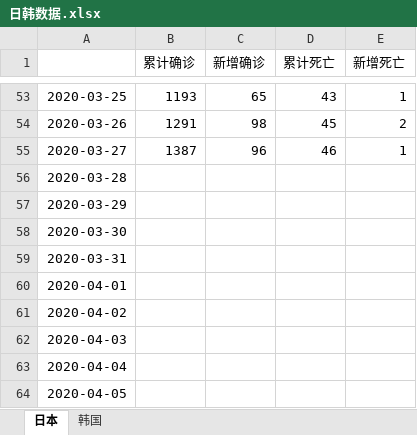
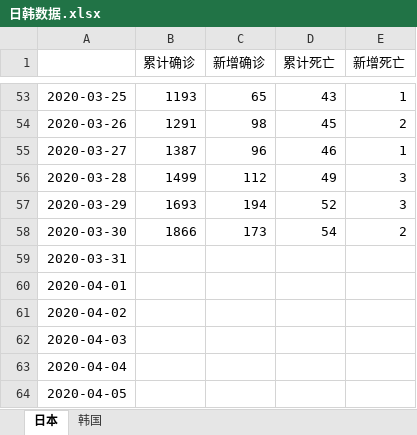
Before and after one commit to data-science-in-action/topic-presentation-wonder-woman, an Excel workbook: data/日韩数据.xlsx, sheet 日本, drawn as a sheet; only a part is shown, gaps mark what is left out; values as stored, in another font and other column widths than the file's, no borders; the diff names each change by its address in the sheet, - before the commit and + after, or states it on an @@ line.

```diff
--- a/data/日韩数据.xlsx (sheet 日本)
+++ b/data/日韩数据.xlsx (sheet 日本)
-B56 (累计确诊): (empty)
+B56 (累计确诊): 1499
-C56 (新增确诊): (empty)
+C56 (新增确诊): 112
-D56 (累计死亡): (empty)
+D56 (累计死亡): 49
-E56:E57 (新增死亡): (empty)
+E56:E57 (新增死亡): 3
-B57 (累计确诊): (empty)
+B57 (累计确诊): 1693
-C57 (新增确诊): (empty)
+C57 (新增确诊): 194
-D57 (累计死亡): (empty)
+D57 (累计死亡): 52
-B58 (累计确诊): (empty)
+B58 (累计确诊): 1866
-C58 (新增确诊): (empty)
+C58 (新增确诊): 173
-D58 (累计死亡): (empty)
+D58 (累计死亡): 54
-E58 (新增死亡): (empty)
+E58 (新增死亡): 2
```
Also changed, not shown: sheet 韩国, 2 other files.
